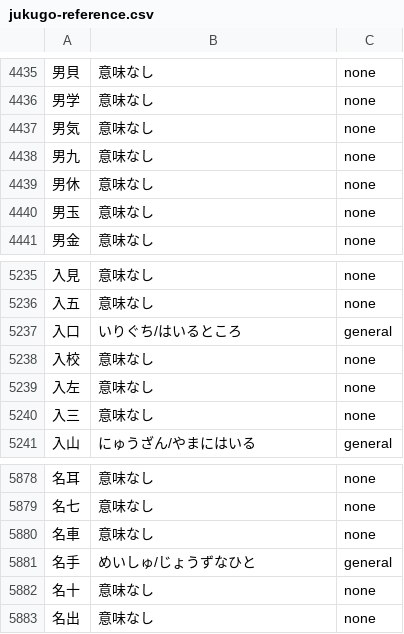
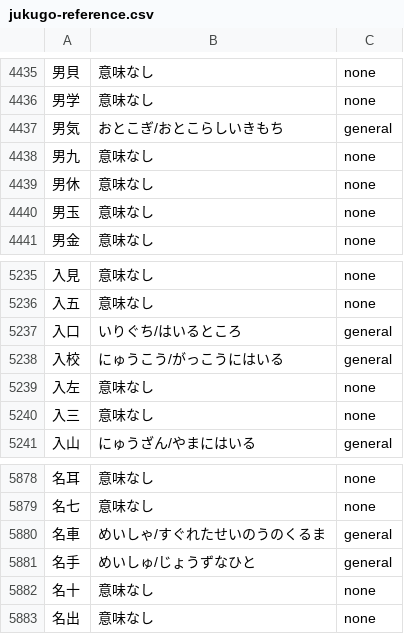
Before and after one commit to araidon/study-app-kanji, a CSV file: data/jukugo-reference.csv, drawn as a sheet; only a part is shown, gaps mark what is left out; the diff covers the shown part only.

```diff
--- a/data/jukugo-reference.csv
+++ b/data/jukugo-reference.csv
@@ -4436,3 +4436,3 @@
 男学,意味なし,none
-男気,意味なし,none
+男気,おとこぎ/おとこらしいきもち,general
 男九,意味なし,none
@@ -5237,3 +5237,3 @@
 入口,いりぐち/はいるところ,general
-入校,意味なし,none
+入校,にゅうこう/がっこうにはいる,general
 入左,意味なし,none
@@ -5879,3 +5879,3 @@
 名七,意味なし,none
-名車,意味なし,none
+名車,めいしゃ/すぐれたせいのうのくるま,general
 名手,めいしゅ/じょうずなひと,general
```
Also changed, not shown: 10 edited cells elsewhere in this file, 2 other files.
